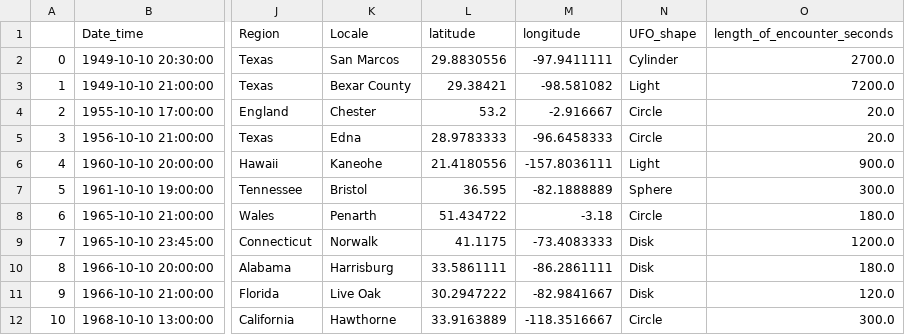
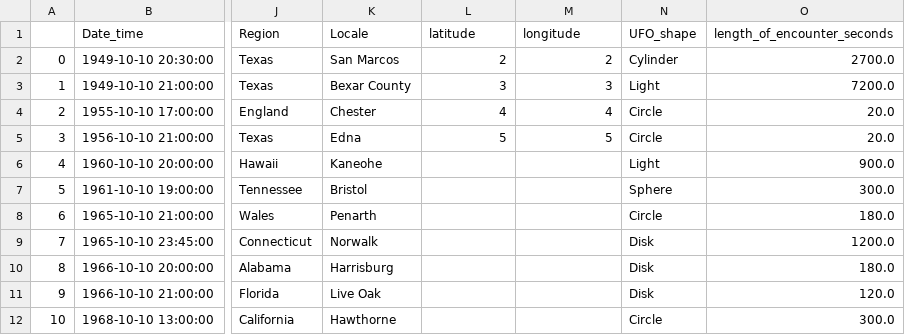
Before and after one commit to Bidolf/TP2, a CSV file: docker/volumes/csv/test_small_1.csv, drawn as a sheet; only a part is shown, gaps mark what is left out; the diff names each change by its address in the sheet, - before the commit and + after, or states it on an @@ line.

```diff
--- a/docker/volumes/csv/test_small_1.csv
+++ b/docker/volumes/csv/test_small_1.csv
-L2 (latitude): 29.8830556
+L2 (latitude): 2
-M2 (longitude): -97.9411111
+M2 (longitude): 2
-L3 (latitude): 29.38421
+L3 (latitude): 3
-M3 (longitude): -98.581082
+M3 (longitude): 3
-L4 (latitude): 53.2
+L4 (latitude): 4
-M4 (longitude): -2.916667
+M4 (longitude): 4
-L5 (latitude): 28.9783333
+L5 (latitude): 5
-M5 (longitude): -96.6458333
+M5 (longitude): 5
-L6 (latitude): 21.4180556
+L6 (latitude): (empty)
-M6 (longitude): -157.8036111
+M6 (longitude): (empty)
-L7 (latitude): 36.595
+L7 (latitude): (empty)
-M7 (longitude): -82.1888889
+M7 (longitude): (empty)
-L8 (latitude): 51.434722
+L8 (latitude): (empty)
-M8 (longitude): -3.18
+M8 (longitude): (empty)
-L9 (latitude): 41.1175
+L9 (latitude): (empty)
-M9 (longitude): -73.4083333
+M9 (longitude): (empty)
-L10 (latitude): 33.5861111
+L10 (latitude): (empty)
-M10 (longitude): -86.2861111
+M10 (longitude): (empty)
-L11 (latitude): 30.2947222
+L11 (latitude): (empty)
-M11 (longitude): -82.9841667
+M11 (longitude): (empty)
-L12 (latitude): 33.9163889
+L12 (latitude): (empty)
-M12 (longitude): -118.3516667
+M12 (longitude): (empty)
```
Also changed, not shown: 23 other files.
